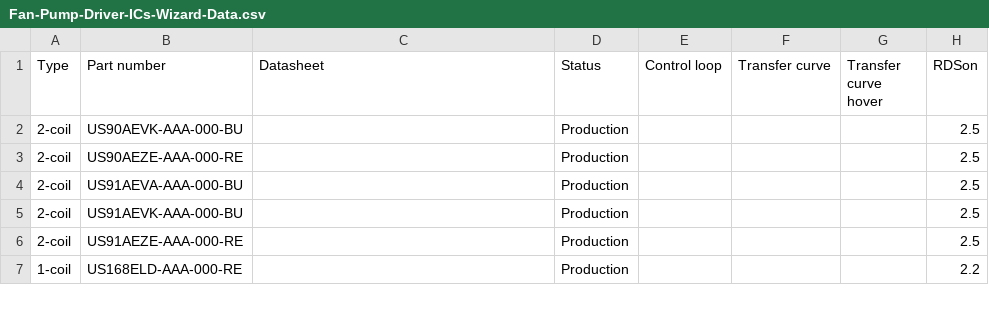
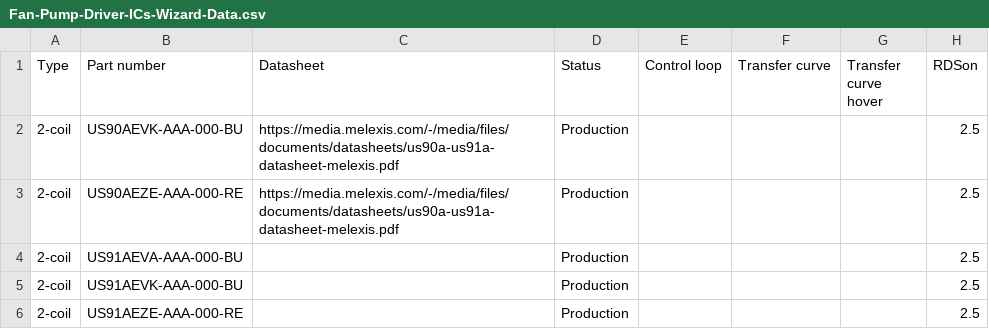
Before and after one commit to MelexisBC/Wizard--Fan-Pump-Driver-ICs-Data, a CSV file: Fan-Pump-Driver-ICs-Wizard-Data.csv, drawn as a sheet; only a part is shown; the shorter side is filled out with more unchanged rows; the diff names each change by its address in the sheet, - before the commit and + after, or states it on an @@ line.

Commit message:
Wizard - Fan and pump driver ICs - Google sheet updated

```diff
--- a/Fan-Pump-Driver-ICs-Wizard-Data.csv
+++ b/Fan-Pump-Driver-ICs-Wizard-Data.csv
-C2:C3 (Datasheet): (empty)
+C2:C3 (Datasheet): https://media.melexis.com/-/media/files/documents/datasheets/us90a-us91a-datasheet-melexis.pdf
```
